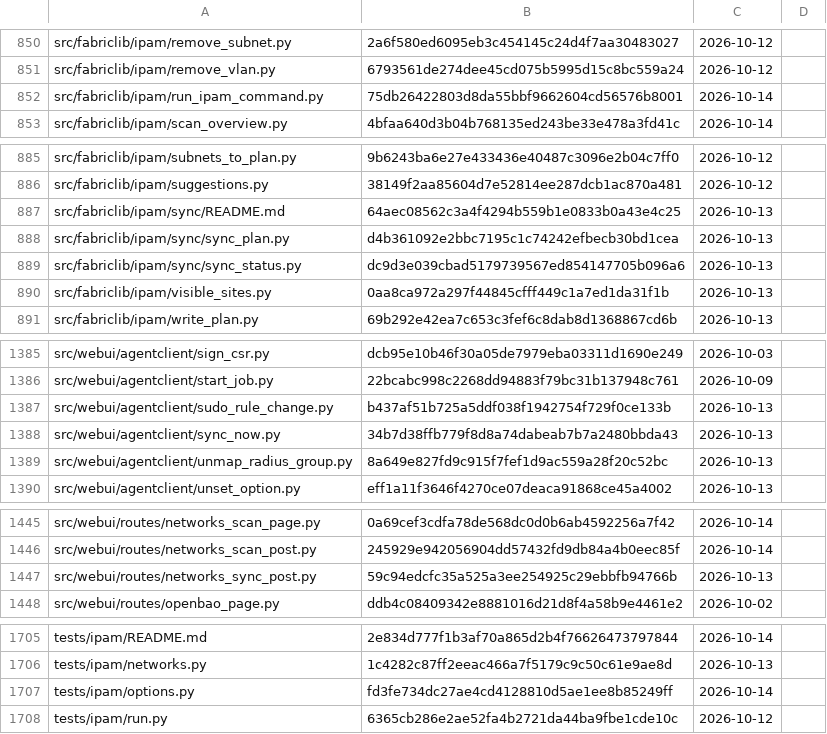
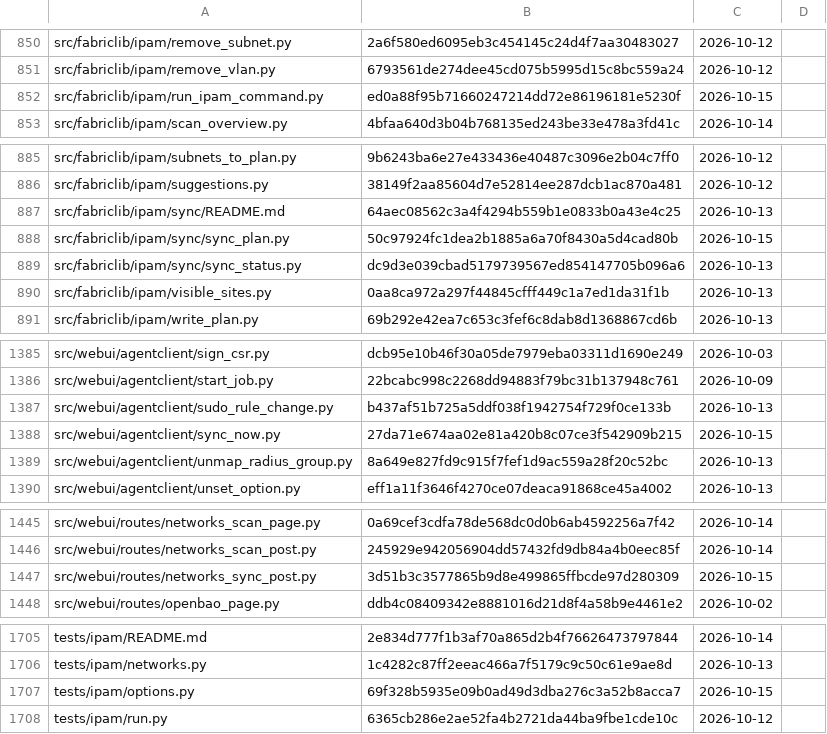
Before and after one commit to archdukejim/fabric-ctl, a TSV file: docs/volume_2_engineering_decisions/assets/review-ledger.tsv, drawn as a sheet; only a part is shown, gaps mark what is left out; the diff covers the shown part only.

```diff
--- a/docs/volume_2_engineering_decisions/assets/review-ledger.tsv
+++ b/docs/volume_2_engineering_decisions/assets/review-ledger.tsv
@@ -851,3 +851,3 @@ src/fabriclib/ipam/remove_subnet.py	2a6f580ed6095eb3c454145c24d4f7aa30483027	202
 src/fabriclib/ipam/remove_vlan.py	6793561de274dee45cd075b5995d15c8bc559a24	2026-10-12	
-src/fabriclib/ipam/run_ipam_command.py	75db26422803d8da55bbf9662604cd56576b8001	2026-10-14	
+src/fabriclib/ipam/run_ipam_command.py	ed0a88f95b71660247214dd72e86196181e5230f	2026-10-15	
 src/fabriclib/ipam/scan_overview.py	4bfaa640d3b04b768135ed243be33e478a3fd41c	2026-10-14	
@@ -887,3 +887,3 @@ src/fabriclib/ipam/suggestions.py	38149f2aa85604d7e52814ee287dcb1ac870a481	2026-
 src/fabriclib/ipam/sync/README.md	64aec08562c3a4f4294b559b1e0833b0a43e4c25	2026-10-13	
-src/fabriclib/ipam/sync/sync_plan.py	d4b361092e2bbc7195c1c74242efbecb30bd1cea	2026-10-13	
+src/fabriclib/ipam/sync/sync_plan.py	50c97924fc1dea2b1885a6a70f8430a5d4cad80b	2026-10-15	
 src/fabriclib/ipam/sync/sync_status.py	dc9d3e039cbad5179739567ed854147705b096a6	2026-10-13	
@@ -1387,3 +1387,3 @@ src/webui/agentclient/start_job.py	22bcabc998c2268dd94883f79bc31b137948c761	2026
 src/webui/agentclient/sudo_rule_change.py	b437af51b725a5ddf038f1942754f729f0ce133b	2026-10-13	
-src/webui/agentclient/sync_now.py	34b7d38ffb779f8d8a74dabeab7b7a2480bbda43	2026-10-13	
+src/webui/agentclient/sync_now.py	27da71e674aa02e81a420b8c07ce3f542909b215	2026-10-15	
 src/webui/agentclient/unmap_radius_group.py	8a649e827fd9c915f7fef1d9ac559a28f20c52bc	2026-10-13	
@@ -1446,3 +1446,3 @@ src/webui/routes/networks_scan_page.py	0a69cef3cdfa78de568dc0d0b6ab4592256a7f42
 src/webui/routes/networks_scan_post.py	245929e942056904dd57432fd9db84a4b0eec85f	2026-10-14	
-src/webui/routes/networks_sync_post.py	59c94edcfc35a525a3ee254925c29ebbfb94766b	2026-10-13	
+src/webui/routes/networks_sync_post.py	3d51b3c3577865b9d8e499865ffbcde97d280309	2026-10-15	
 src/webui/routes/openbao_page.py	ddb4c08409342e8881016d21d8f4a58b9e4461e2	2026-10-02	
@@ -1706,3 +1706,3 @@ tests/ipam/README.md	2e834d777f1b3af70a865d2b4f76626473797844	2026-10-14
 tests/ipam/networks.py	1c4282c87ff2eeac466a7f5179c9c50c61e9ae8d	2026-10-13	
-tests/ipam/options.py	fd3fe734dc27ae4cd4128810d5ae1ee8b85249ff	2026-10-14	
+tests/ipam/options.py	69f328b5935e09b0ad49d3dba276c3a52b8acca7	2026-10-15	
 tests/ipam/run.py	6365cb286e2ae52fa4b2721da44ba9fbe1cde10c	2026-10-12	
```
Also changed, not shown: 11 edited cells elsewhere in this file, 12 other files.
